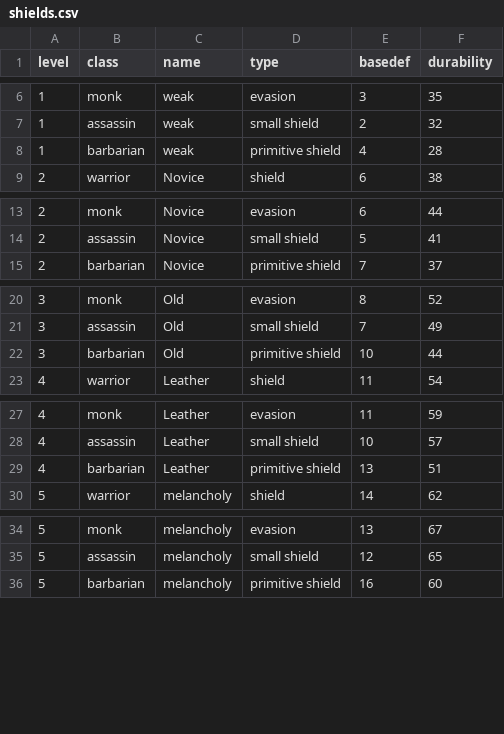
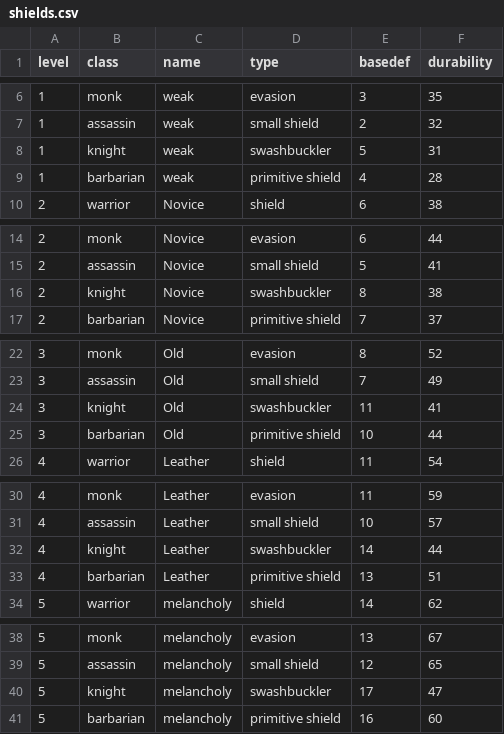
Before and after one commit to caleb-austin/PyRPG_Mini, a CSV file: csv/shields.csv, drawn as a sheet; only a part is shown, gaps mark what is left out; the diff covers the shown part only.

Commit message:
Added the knight's swashbuckler to the shields

```diff
--- a/csv/shields.csv
+++ b/csv/shields.csv
@@ -7,2 +7,3 @@ level,class,name,type,basedef,durability
 1,assassin,weak,small shield,2,32
+1,knight,weak,swashbuckler,5,31
 1,barbarian,weak,primitive shield,4,28
@@ -14,2 +15,3 @@ level,class,name,type,basedef,durability
 2,assassin,Novice,small shield,5,41
+2,knight,Novice,swashbuckler,8,38
 2,barbarian,Novice,primitive shield,7,37
@@ -21,2 +23,3 @@ level,class,name,type,basedef,durability
 3,assassin,Old,small shield,7,49
+3,knight,Old,swashbuckler,11,41
 3,barbarian,Old,primitive shield,10,44
@@ -28,2 +31,3 @@ level,class,name,type,basedef,durability
 4,assassin,Leather,small shield,10,57
+4,knight,Leather,swashbuckler,14,44
 4,barbarian,Leather,primitive shield,13,51
@@ -35,2 +39,3 @@ level,class,name,type,basedef,durability
 5,assassin,melancholy,small shield,12,65
+5,knight,melancholy,swashbuckler,17,47
 5,barbarian,melancholy,primitive shield,16,60
```
Also changed, not shown: 10 added rows elsewhere in this file.
